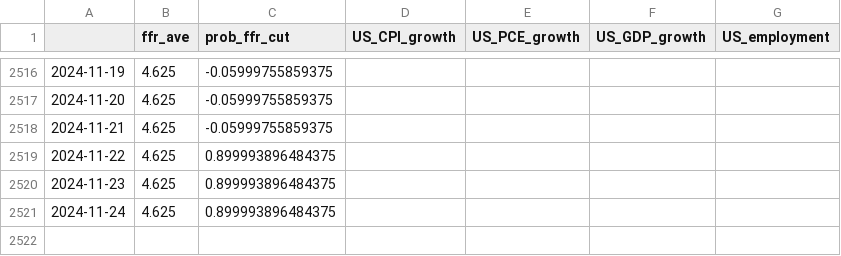
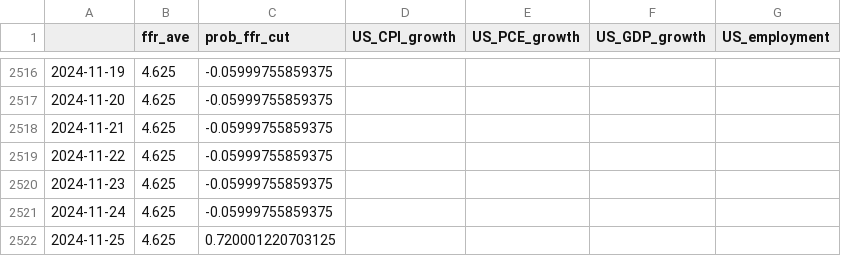
Before and after one commit to eightsmile/Blog_Post, a CSV file: Datasets/fred.csv, drawn as a sheet; only a part is shown, gaps mark what is left out.

```diff
--- a/Datasets/fred.csv
+++ b/Datasets/fred.csv
@@ -2518,4 +2518,5 @@
 2024-11-21,4.625,-0.05999755859375,,,,
-2024-11-22,4.625,0.899993896484375,,,,
-2024-11-23,4.625,0.899993896484375,,,,
-2024-11-24,4.625,0.899993896484375,,,,
+2024-11-22,4.625,-0.05999755859375,,,,
+2024-11-23,4.625,-0.05999755859375,,,,
+2024-11-24,4.625,-0.05999755859375,,,,
+2024-11-25,4.625,0.720001220703125,,,,
```
Also changed, not shown: Datasets/yf.csv, 4 other files.
